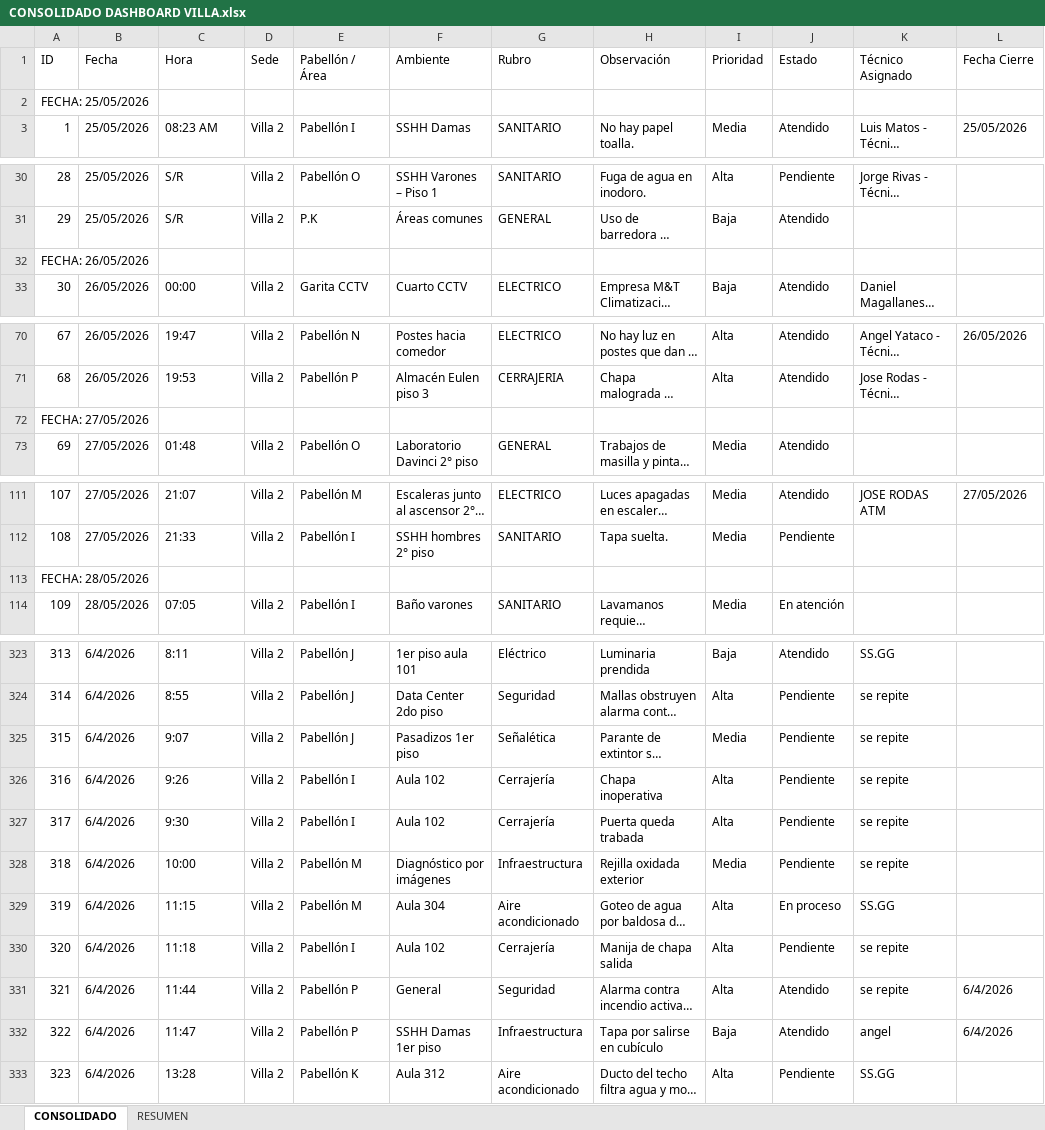
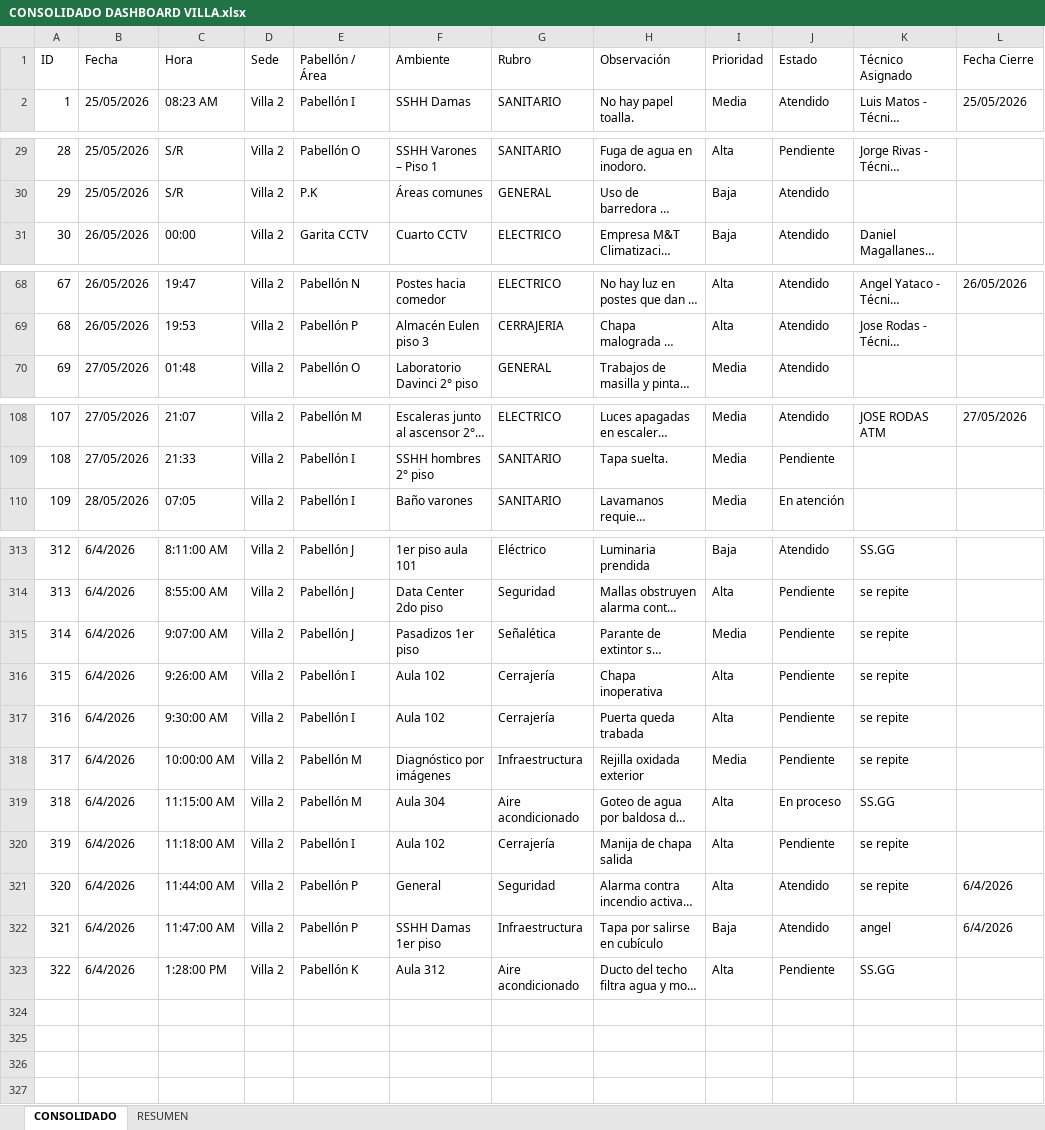
Before and after one commit to frankchavez-cloud/KPIS-VILLA, an Excel workbook: CONSOLIDADO DASHBOARD VILLA.xlsx, sheet CONSOLIDADO, drawn as a sheet; only a part is shown, gaps mark what is left out; long unchanged cells end in …; values as stored, in another font and other column widths than the file's, no cell formats; conditional formats and table styles not drawn; removed rows and columns are numbered as before the commit, all else as after; rows hold the shown columns only; the diff covers the shown part only; the diff names each change by its address in the sheet, - before the commit and + after, or states it on an @@ line.

```diff
--- a/CONSOLIDADO DASHBOARD VILLA.xlsx (sheet CONSOLIDADO)
+++ b/CONSOLIDADO DASHBOARD VILLA.xlsx (sheet CONSOLIDADO)
-row 2: FECHA: 25/05/2026
-row 32: FECHA: 26/05/2026
-row 72: FECHA: 27/05/2026
-row 113: FECHA: 28/05/2026
@@ column A (ID) renumbered from row 277 down @@
-C313 (Hora): 8:11
+C313 (Hora): 8:11:00 AM
-C314 (Hora): 8:55
+C314 (Hora): 8:55:00 AM
-C315 (Hora): 9:07
+C315 (Hora): 9:07:00 AM
-C316 (Hora): 9:26
+C316 (Hora): 9:26:00 AM
-C317 (Hora): 9:30
+C317 (Hora): 9:30:00 AM
-C318 (Hora): 10:00
+C318 (Hora): 10:00:00 AM
-C319 (Hora): 11:15
+C319 (Hora): 11:15:00 AM
-C320 (Hora): 11:18
+C320 (Hora): 11:18:00 AM
-C321 (Hora): 11:44
+C321 (Hora): 11:44:00 AM
-C322 (Hora): 11:47
+C322 (Hora): 11:47:00 AM
-C323 (Hora): 13:28
+C323 (Hora): 1:28:00 PM
```
Also changed, not shown: 6 removed rows and 53 edited cells elsewhere in this sheet, cell formats, 1 other file.
